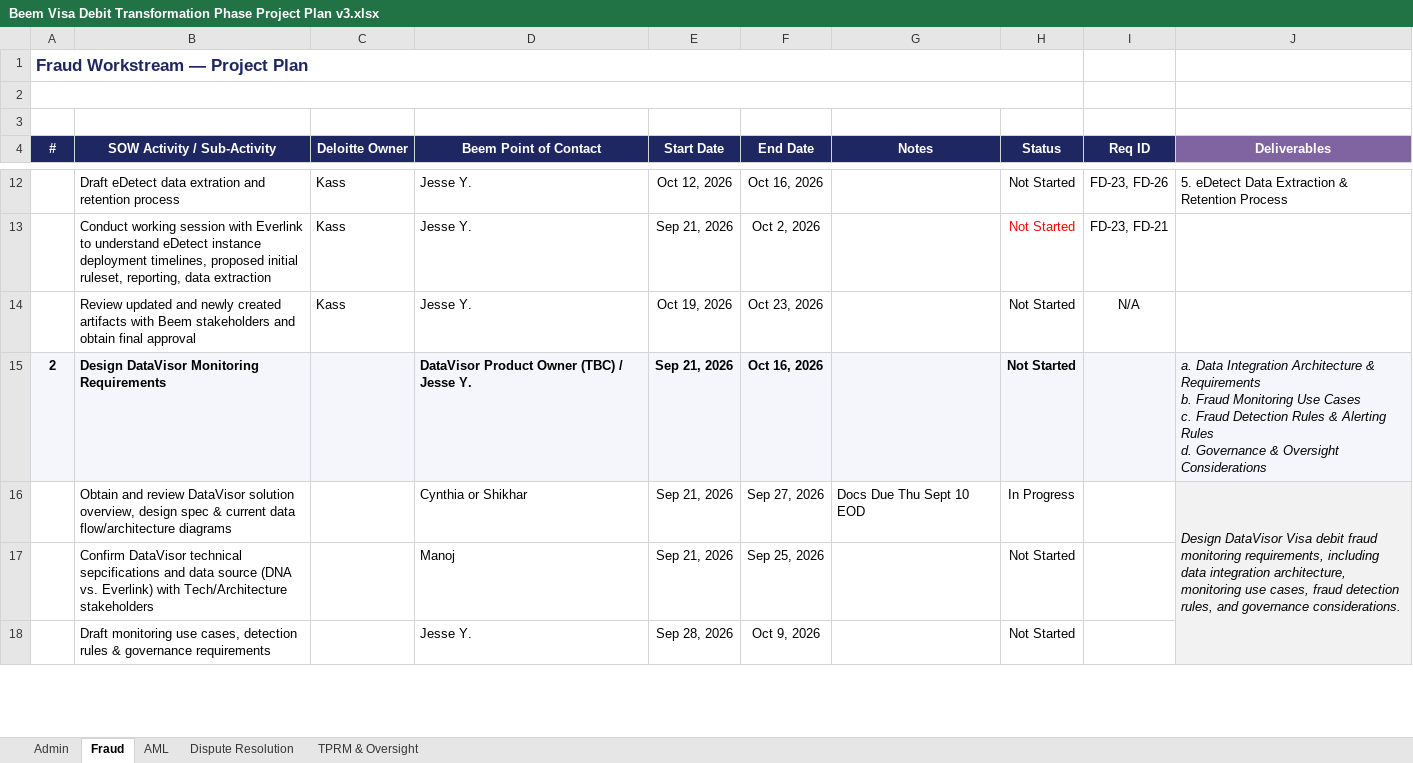
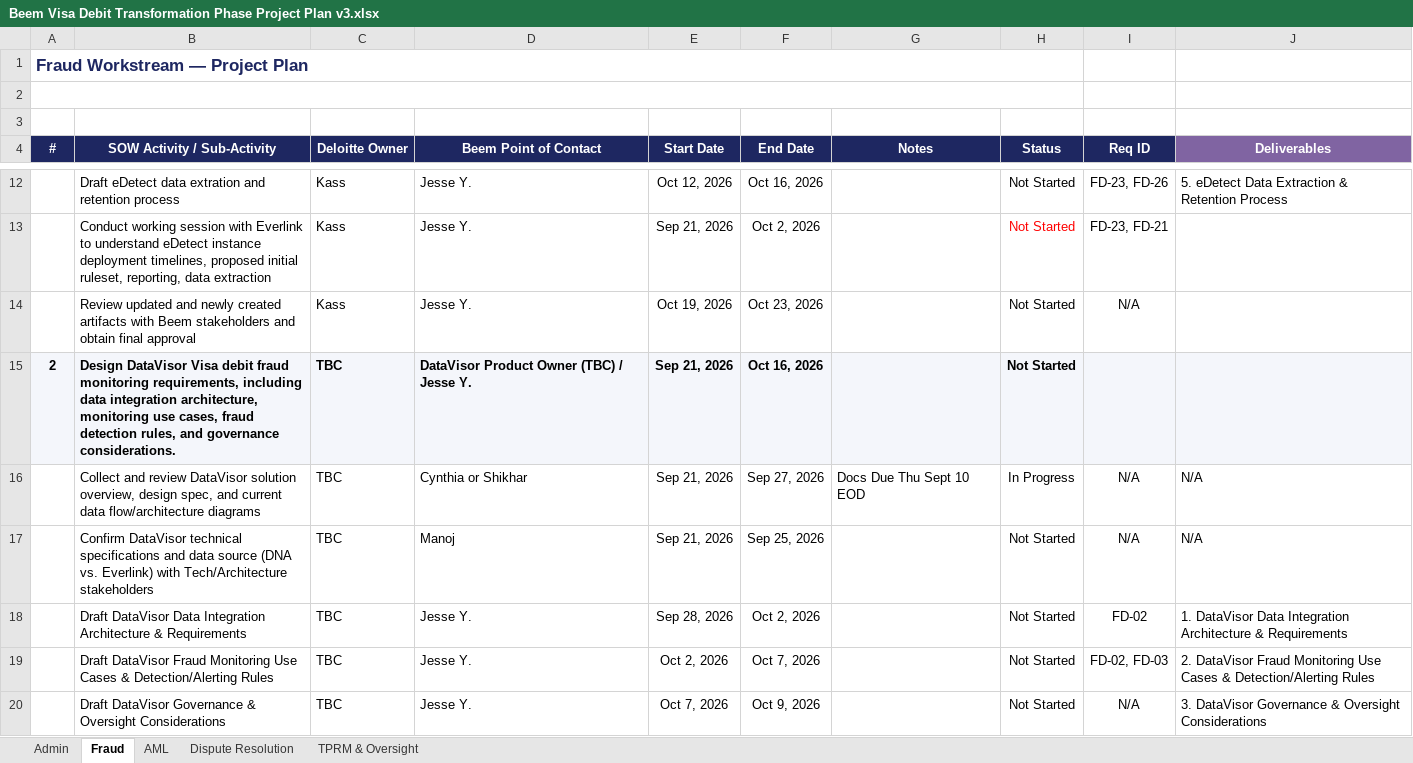
Before and after one commit to davidlin778/Beem-Visa-Debit-Requirements, an Excel workbook: Beem Visa Debit Transformation Phase Project Plan v3.xlsx, sheet Fraud, drawn as a sheet; only a part is shown, gaps mark what is left out; values as stored, in another font and other column widths than the file's, no borders; removed rows and columns are numbered as before the commit, all else as after; ↵ is a line break in a cell; the diff covers the shown part only; the diff names each change by its address in the sheet, - before the commit and + after, or states it on an @@ line.

```diff
--- a/Beem Visa Debit Transformation Phase Project Plan v3.xlsx (sheet Fraud)
+++ b/Beem Visa Debit Transformation Phase Project Plan v3.xlsx (sheet Fraud)
-B15 (SOW Activity / Sub-Activity): Design DataVisor Monitoring Requirements
+B15 (SOW Activity / Sub-Activity): Design DataVisor Visa debit fraud monitoring requirements, including data integration architecture, monitoring use cases, fraud detection rules, and governance considerations.
-C15:C17 (Deloitte Owner): (empty)
+C15:C17 (Deloitte Owner): TBC
-J15 (Deliverables): a. Data Integration Architecture & Requirements ↵ b. Fraud Monitoring Use Cases ↵ c. Fraud Detection Rules & Alerting Rules ↵ d. Governance & Oversight Considerations
+J15 (Deliverables): (empty)
-B16 (SOW Activity / Sub-Activity): Obtain and review DataVisor solution overview, design spec & current data…
+B16 (SOW Activity / Sub-Activity): Collect and review DataVisor solution overview, design spec, and current data…
-I16:I17 (Req ID): (empty)
+I16:I17 (Req ID): N/A
-J16 (Deliverables): Design DataVisor Visa debit fraud monitoring requirements, including data integration architecture, monitoring use cases, fraud detection rules, and governance considerations.
+J16 (Deliverables): N/A
@@ J16 fill: #F2F2F2 → none, italic: on → off @@
-J16:J19 merged
-B17 (SOW Activity / Sub-Activity): …DataVisor technical sepcifications and data…
+B17 (SOW Activity / Sub-Activity): …DataVisor technical specifications and data…
-J17 (Deliverables): (empty)
+J17 (Deliverables): N/A
-row 18:  | Draft monitoring use cases, detection rules & governance requirements |  | Jesse Y. | Sep 28, 2026 | Oct 9, 2026 |  | Not Started
+row 18:  | Draft DataVisor Data Integration Architecture & Requirements | TBC | Jesse Y. | Sep 28, 2026 | Oct 2, 2026 |  | Not Started | FD-02 | 1. DataVisor Data Integration Architecture & Requirements
+row 19:  | Draft DataVisor Fraud Monitoring Use Cases & Detection/Alerting Rules | TBC | Jesse Y. | Oct 2, 2026 | Oct 7, 2026 |  | Not Started | FD-02, FD-03 | 2. DataVisor Fraud Monitoring Use Cases & Detection/Alerting Rules
+row 20:  | Draft DataVisor Governance & Oversight Considerations | TBC | Jesse Y. | Oct 7, 2026 | Oct 9, 2026 |  | Not Started | N/A | 3. DataVisor Governance & Oversight Considerations
```
Also changed, not shown: 5 added rows, 1 removed row, 40 edited cells, cell formats and merged cells elsewhere in this sheet, sheet Dispute Resolution.
